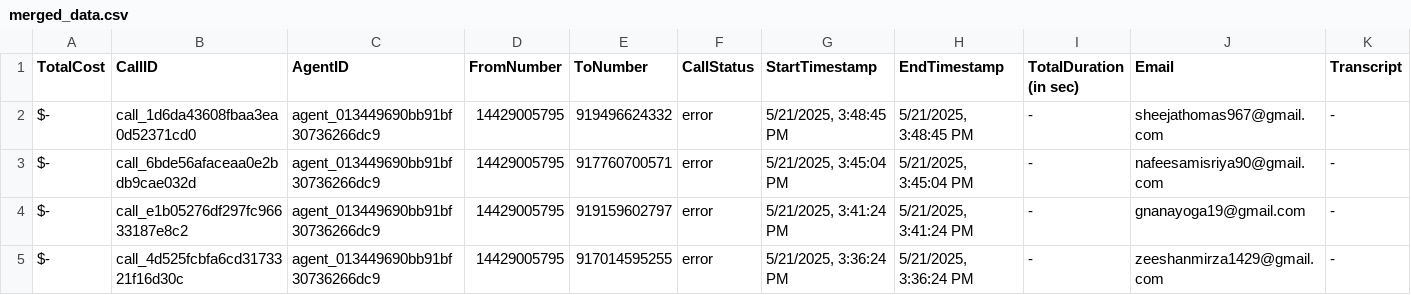
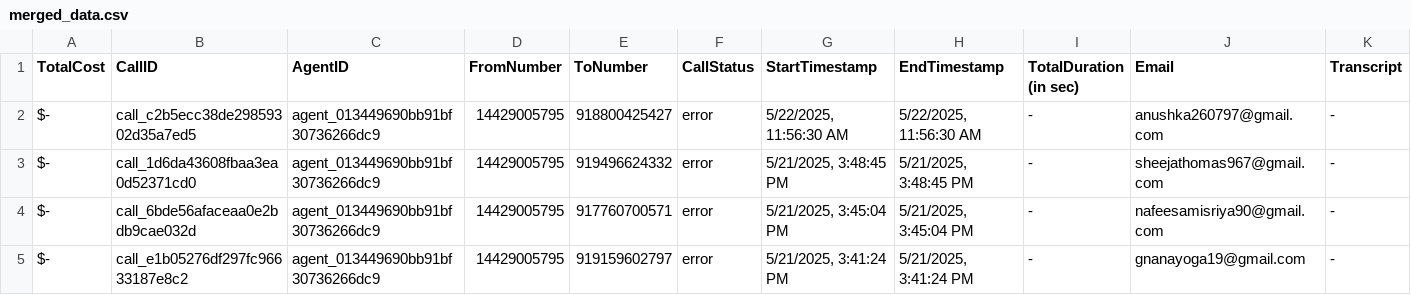
Before and after one commit to Urban-gabru-yog/UrbanYog-Voice-Agent-Dashboard, a CSV file: data/merged_data.csv, drawn as a sheet; only a part is shown; the shorter side is filled out with more unchanged rows; rows hold the shown columns only; the diff names each change by its address in the sheet, - before the commit and + after, or states it on an @@ line.

```diff
--- a/data/merged_data.csv
+++ b/data/merged_data.csv
+row 2: $- | call_c2b5ecc38de29859302d35a7ed5 | agent_013449690bb91bf30736266dc9 | 14429005795 | 918800425427 | error | 5/22/2025, 11:56:30 AM | 5/22/2025, 11:56:30 AM | - | anushka260797@gmail.com | -
```
Also changed, not shown: data/call_data.csv.
